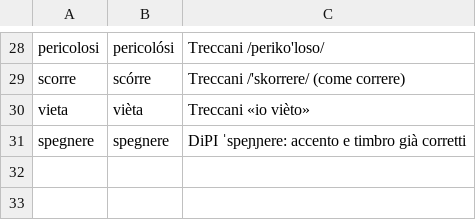
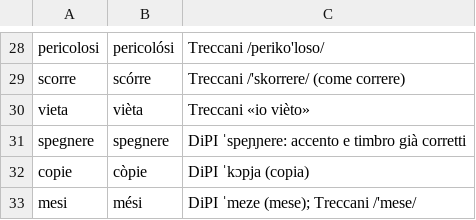
Before and after one commit to SviluppoItaliaDigitale/sito-pc-genzano, a TSV file: motion/voce/pronuncia.tsv, drawn as a sheet; only a part is shown, gaps mark what is left out.

Commit message:
Video kit di emergenza: pagina del kit, Risorse pronte e articolo (#1134)
* Video kit di emergenza: voce nuova, sottotitoli, versione orizzontale

Sorgente adattata al formato 16:9 con le durate lette da durate.json;
testi della voce in motion/voce/kit-emergenza/testi.txt al posto della
vecchia traccia; pronuncia di «copie» e «mesi» verificata sul DiPI.
Intro e consiglio finale allineati alla pagina del kit sul sito, fonti
del video completate con Ready.gov per le 72 ore.

* Video kit di emergenza: pagina del kit, Risorse pronte e articolo

Video verticale e orizzontale con voce e sottotitoli in static/video,
con trascrizione nella pagina del kit e due voci nelle Risorse pronte.
Articolo con social_video per il Reel e versione in italiano semplice.
La fonte delle 72 ore diventa la Commissione europea (Strategia
dell'Unione per la preparazione, 25 marzo 2025): Ready.gov oggi
indica «diversi giorni».

```diff
--- a/motion/voce/pronuncia.tsv
+++ b/motion/voce/pronuncia.tsv
@@ -31 +31,3 @@ vieta	vièta	Treccani «io vièto»
 spegnere	spegnere	DiPI ˈspeɲɲere: accento e timbro già corretti
+copie	còpie	DiPI ˈkɔpja (copia)
+mesi	mési	DiPI ˈmeze (mese); Treccani /'mese/
```
Also changed, not shown: 14 other files.
